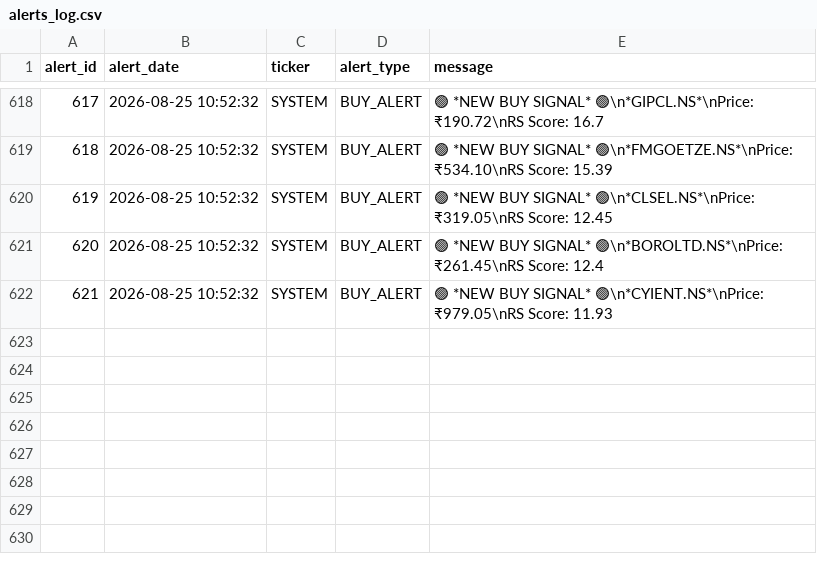
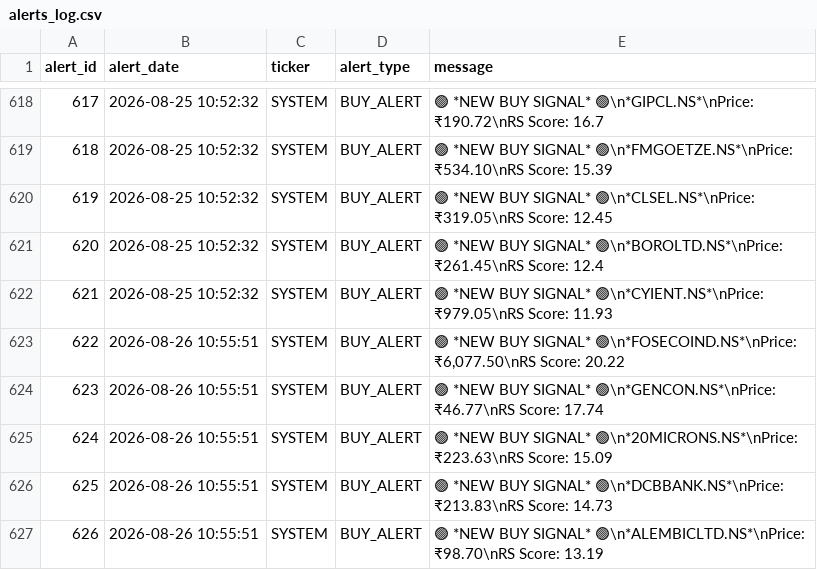
Before and after one commit to adi-git01/nifty-dashboard, a CSV file: data/alerts_log.csv, drawn as a sheet; only a part is shown, gaps mark what is left out; the diff names each change by its address in the sheet, - before the commit and + after, or states it on an @@ line.

```diff
--- a/data/alerts_log.csv
+++ b/data/alerts_log.csv
+row 623: 622 | 2026-08-26 10:55:51 | SYSTEM | BUY_ALERT | 🟢 *NEW BUY SIGNAL* 🟢\n*FOSECOIND.NS*\nPrice: ₹6,077.50\nRS Score: 20.22
+row 624: 623 | 2026-08-26 10:55:51 | SYSTEM | BUY_ALERT | 🟢 *NEW BUY SIGNAL* 🟢\n*GENCON.NS*\nPrice: ₹46.77\nRS Score: 17.74
+row 625: 624 | 2026-08-26 10:55:51 | SYSTEM | BUY_ALERT | 🟢 *NEW BUY SIGNAL* 🟢\n*20MICRONS.NS*\nPrice: ₹223.63\nRS Score: 15.09
+row 626: 625 | 2026-08-26 10:55:51 | SYSTEM | BUY_ALERT | 🟢 *NEW BUY SIGNAL* 🟢\n*DCBBANK.NS*\nPrice: ₹213.83\nRS Score: 14.73
+row 627: 626 | 2026-08-26 10:55:51 | SYSTEM | BUY_ALERT | 🟢 *NEW BUY SIGNAL* 🟢\n*ALEMBICLTD.NS*\nPrice: ₹98.70\nRS Score: 13.19
```
Also changed, not shown: data/dna3_trade_log.csv, data/earnings_shock_log.csv, 11 other files.
